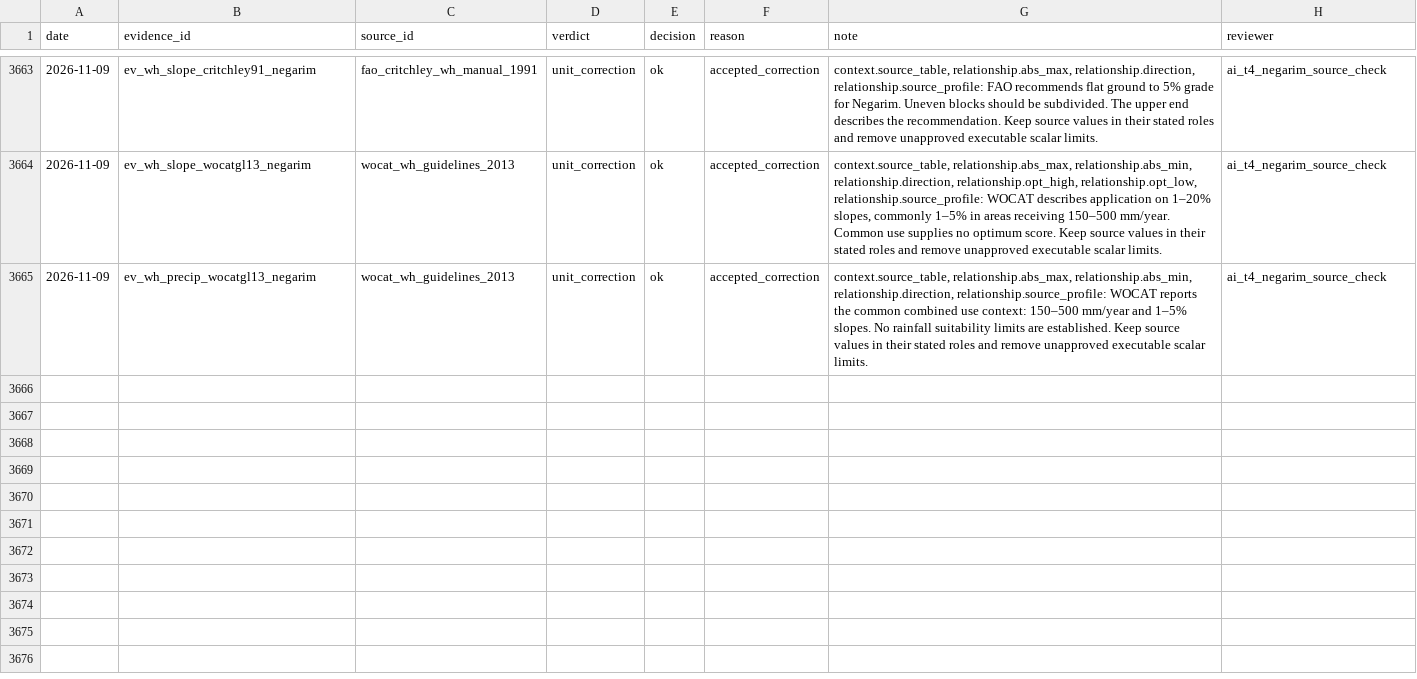
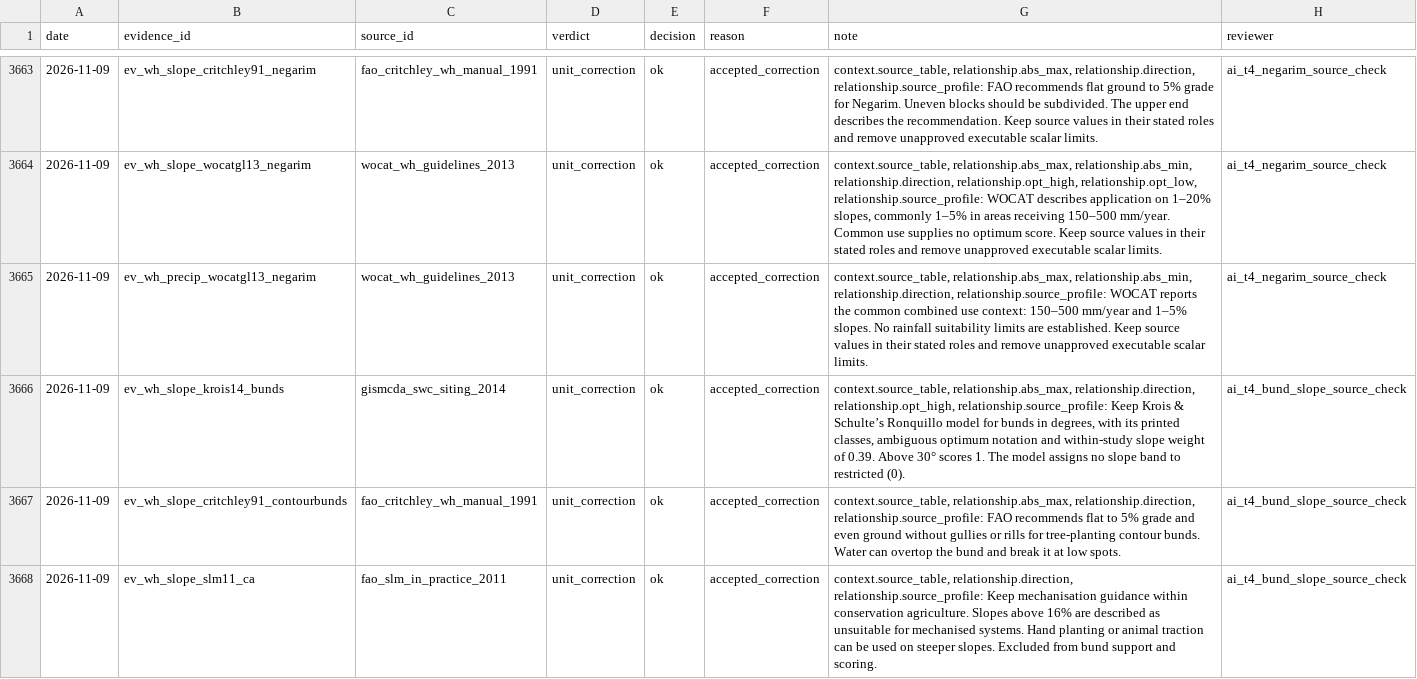
Before and after one commit to CIAT/nbs_ruralscan, a CSV file: pipeline/metrics/review_log.csv, drawn as a sheet; only a part is shown, gaps mark what is left out; the diff names each change by its address in the sheet, - before the commit and + after, or states it on an @@ line.

Commit message:
Retain in-field bund slope evidence by design (#656)

```diff
--- a/pipeline/metrics/review_log.csv
+++ b/pipeline/metrics/review_log.csv
+row 3666: 2026-11-09 | ev_wh_slope_krois14_bunds | gismcda_swc_siting_2014 | unit_correction | ok | accepted_correction | context.source_table, relationship.abs_max, relationship.direction, relationship.opt_high, relationship.source_profile: Keep Krois & Schulte’s Ronquillo model for bunds in degrees, with its printed classes, ambiguous optimum notation and within-study slope weight of 0.39. Above 30° scores 1. The model assigns no slope band to restricted (0). | ai_t4_bund_slope_source_check
+row 3667: 2026-11-09 | ev_wh_slope_critchley91_contourbunds | fao_critchley_wh_manual_1991 | unit_correction | ok | accepted_correction | context.source_table, relationship.abs_max, relationship.direction, relationship.source_profile: FAO recommends flat to 5% grade and even ground without gullies or rills for tree-planting contour bunds. Water can overtop the bund and break it at low spots. | ai_t4_bund_slope_source_check
+row 3668: 2026-11-09 | ev_wh_slope_slm11_ca | fao_slm_in_practice_2011 | unit_correction | ok | accepted_correction | context.source_table, relationship.direction, relationship.source_profile: Keep mechanisation guidance within conservation agriculture. Slopes above 16% are described as unsuitable for mechanised systems. Hand planting or animal traction can be used on steeper slopes. Excluded from bund support and scoring. | ai_t4_bund_slope_source_check
```
Also changed, not shown: pipeline/review_priorities.csv, schema/recipe_inputs/t4/water_harvesting_conservation/mapping_settings.csv, 10 other files.
